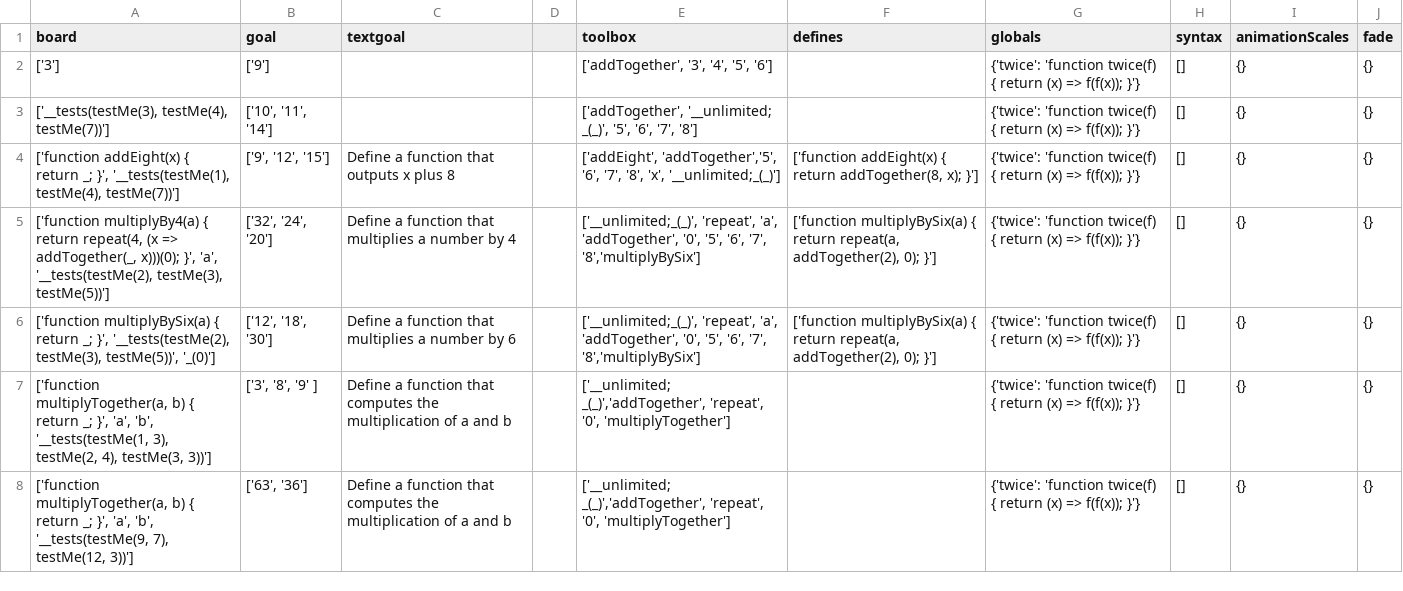
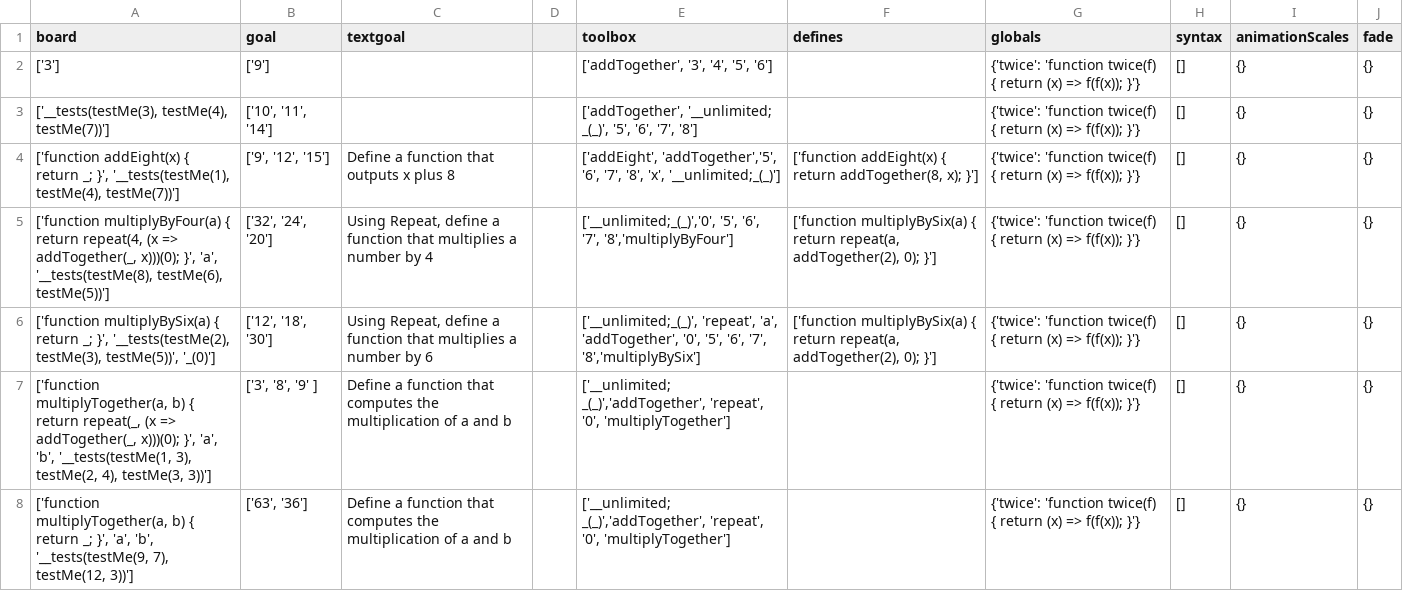
Before and after one commit to laptou/reduct, a CSV file: chapterutil/levels/define-challenges.csv, drawn as a sheet.

```diff
--- a/chapterutil/levels/define-challenges.csv
+++ b/chapterutil/levels/define-challenges.csv
@@ -4,5 +4,5 @@ board,goal,textgoal,,toolbox,defines,globals,syntax,animationScales,fade
 "['function addEight(x) { return _; }', '__tests(testMe(1), testMe(4), testMe(7))']","['9', '12', '15']",Define a function that outputs x plus 8,,"['addEight', 'addTogether','5', '6', '7', '8', 'x', '__unlimited;_(_)']","['function addEight(x) { return addTogether(8, x); }']",{'twice': 'function twice(f) { return (x) => f(f(x)); }'},[],{},{}
-"['function multiplyBy4(a) { return repeat(4, (x => addTogether(_, x)))(0); }', 'a', '__tests(testMe(2), testMe(3), testMe(5))']","['32', '24', '20']",Define a function that multiplies a number by 4,,"['__unlimited;_(_)', 'repeat', 'a',  'addTogether', '0', '5', '6', '7', '8','multiplyBySix']","['function multiplyBySix(a) { return repeat(a, addTogether(2), 0); }']",{'twice': 'function twice(f) { return (x) => f(f(x)); }'},[],{},{}
-"['function multiplyBySix(a) { return _; }', '__tests(testMe(2), testMe(3), testMe(5))', '_(0)']","['12', '18', '30']",Define a function that multiplies a number by 6,,"['__unlimited;_(_)', 'repeat', 'a',  'addTogether', '0', '5', '6', '7', '8','multiplyBySix']","['function multiplyBySix(a) { return repeat(a, addTogether(2), 0); }']",{'twice': 'function twice(f) { return (x) => f(f(x)); }'},[],{},{}
-"['function multiplyTogether(a, b) { return _; }', 'a', 'b', '__tests(testMe(1, 3), testMe(2, 4), testMe(3, 3))']","['3', '8', '9' ]",Define a function that computes the multiplication of a and b,,"['__unlimited; _(_)','addTogether', 'repeat', '0', 'multiplyTogether']",,{'twice': 'function twice(f) { return (x) => f(f(x)); }'},[],{},{}
+"['function multiplyByFour(a) { return repeat(4, (x => addTogether(_, x)))(0); }', 'a', '__tests(testMe(8), testMe(6), testMe(5))']","['32', '24', '20']","Using Repeat, define a function that multiplies a number by 4",,"['__unlimited;_(_)','0', '5', '6', '7', '8','multiplyByFour']","['function multiplyBySix(a) { return repeat(a, addTogether(2), 0); }']",{'twice': 'function twice(f) { return (x) => f(f(x)); }'},[],{},{}
+"['function multiplyBySix(a) { return _; }', '__tests(testMe(2), testMe(3), testMe(5))', '_(0)']","['12', '18', '30']","Using Repeat, define a function that multiplies a number by 6",,"['__unlimited;_(_)', 'repeat', 'a',  'addTogether', '0', '5', '6', '7', '8','multiplyBySix']","['function multiplyBySix(a) { return repeat(a, addTogether(2), 0); }']",{'twice': 'function twice(f) { return (x) => f(f(x)); }'},[],{},{}
+"['function multiplyTogether(a, b) { return repeat(_, (x => addTogether(_, x)))(0); }', 'a', 'b', '__tests(testMe(1, 3), testMe(2, 4), testMe(3, 3))']","['3', '8', '9' ]",Define a function that computes the multiplication of a and b,,"['__unlimited; _(_)','addTogether', 'repeat', '0', 'multiplyTogether']",,{'twice': 'function twice(f) { return (x) => f(f(x)); }'},[],{},{}
 "['function multiplyTogether(a, b) { return _; }', 'a', 'b', '__tests(testMe(9, 7), testMe(12, 3))']","['63', '36']",Define a function that computes the multiplication of a and b,,"['__unlimited; _(_)','addTogether', 'repeat', '0', 'multiplyTogether']",,{'twice': 'function twice(f) { return (x) => f(f(x)); }'},[],{},{}
```
Also changed, not shown: chapterutil/levels/higher-order-functions.csv, 2 other files.
